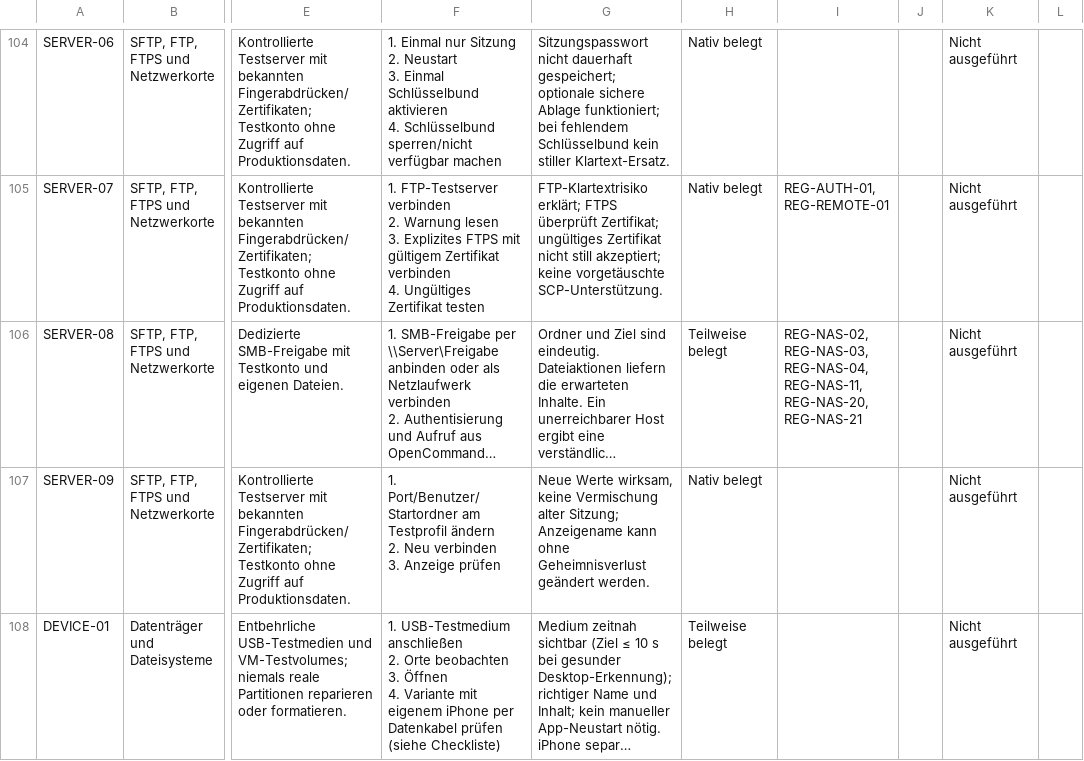
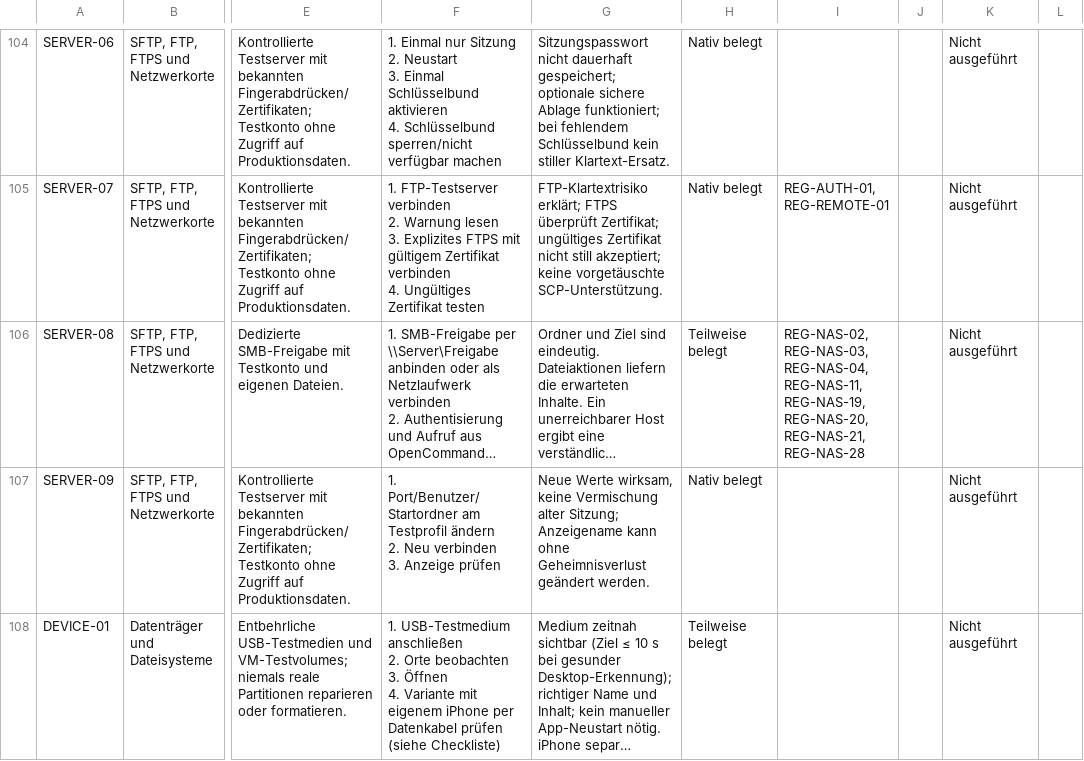
Before and after one commit to Niclas85/OpenCommander, a CSV file: docs/windows-acceptance-cases.csv, drawn as a sheet; only a part is shown, gaps mark what is left out; long unchanged cells end in …; the diff covers the shown part only; the diff names each change by its address in the sheet, - before the commit and + after, or states it on an @@ line.

```diff
--- a/docs/windows-acceptance-cases.csv
+++ b/docs/windows-acceptance-cases.csv
-I106: …REG-NAS-04, REG-NAS-11, REG-NAS-20, REG-NAS-21
+I106: …REG-NAS-04, REG-NAS-11, REG-NAS-19, REG-NAS-20, REG-NAS-21, REG-NAS-28
```
Also changed, not shown: 1 edited cell elsewhere in this file.
